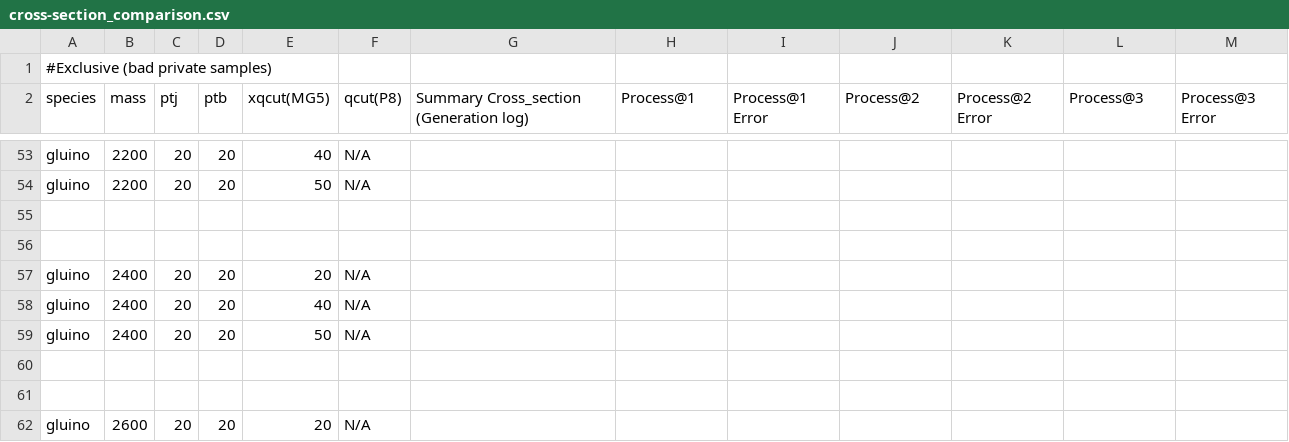
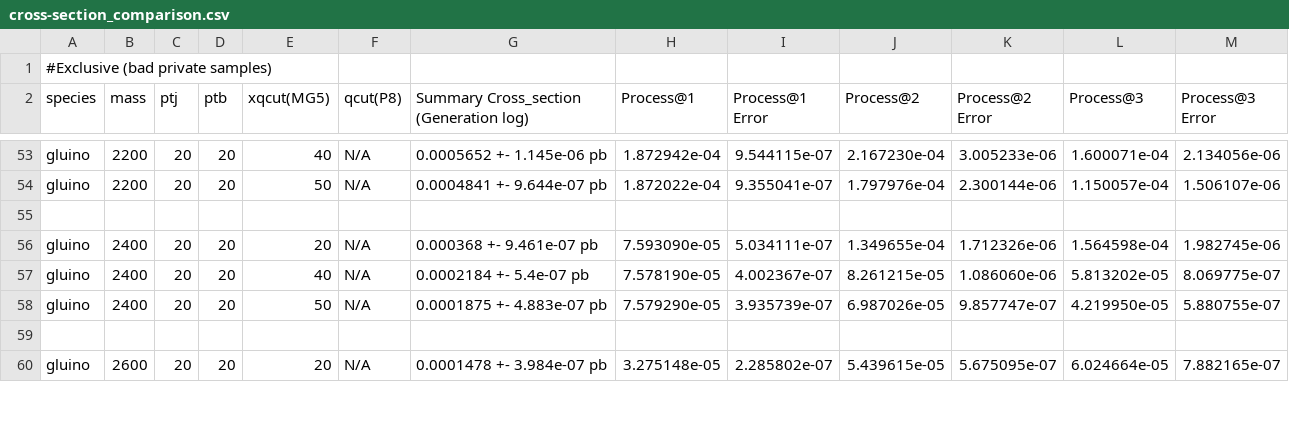
Before and after one commit to AdamVendrasco/HSCP_MC_Generation, a CSV file: gridpack_LHE_LOGs/cross-section_comparison.csv, drawn as a sheet; only a part is shown, gaps mark what is left out; removed rows and columns are numbered as before the commit, all else as after; the diff covers the shown part only; the diff names each change by its address in the sheet, - before the commit and + after, or states it on an @@ line.

Commit message:
fully updated inclusive cross-section per process listed

```diff
--- a/gridpack_LHE_LOGs/cross-section_comparison.csv
+++ b/gridpack_LHE_LOGs/cross-section_comparison.csv
-G53: (empty)
+G53: 0.0005652 +- 1.145e-06 pb
-H53 (Process@1): (empty)
+H53 (Process@1): 1.872942e-04
-I53 (Process@1 Error): (empty)
+I53 (Process@1 Error): 9.544115e-07
-J53 (Process@2): (empty)
+J53 (Process@2): 2.167230e-04
-K53 (Process@2 Error): (empty)
+K53 (Process@2 Error): 3.005233e-06
-L53 (Process@3): (empty)
+L53 (Process@3): 1.600071e-04
-M53 (Process@3 Error): (empty)
+M53 (Process@3 Error): 2.134056e-06
-G54: (empty)
+G54: 0.0004841 +- 9.644e-07 pb
-H54 (Process@1): (empty)
+H54 (Process@1): 1.872022e-04
-I54 (Process@1 Error): (empty)
+I54 (Process@1 Error): 9.355041e-07
-J54 (Process@2): (empty)
+J54 (Process@2): 1.797976e-04
-K54 (Process@2 Error): (empty)
+K54 (Process@2 Error): 2.300144e-06
-L54 (Process@3): (empty)
+L54 (Process@3): 1.150057e-04
-M54 (Process@3 Error): (empty)
+M54 (Process@3 Error): 1.506107e-06
+row 56: gluino | 2400 | 20 | 20 | 20 | N/A | 0.000368 +- 9.461e-07 pb | 7.593090e-05 | 5.034111e-07 | 1.349655e-04 | 1.712326e-06 | 1.564598e-04 | 1.982745e-06
+row 57: gluino | 2400 | 20 | 20 | 40 | N/A | 0.0002184 +- 5.4e-07 pb | 7.578190e-05 | 4.002367e-07 | 8.261215e-05 | 1.086060e-06 | 5.813202e-05 | 8.069775e-07
+row 58: gluino | 2400 | 20 | 20 | 50 | N/A | 0.0001875 +- 4.883e-07 pb | 7.579290e-05 | 3.935739e-07 | 6.987026e-05 | 9.857747e-07 | 4.219950e-05 | 5.880755e-07
-row 57: gluino | 2400 | 20 | 20 | 20 | N/A
-row 58: gluino | 2400 | 20 | 20 | 40 | N/A
-row 59: gluino | 2400 | 20 | 20 | 50 | N/A
-row 60: (empty)
-row 61: (empty)
-G60: (empty)
+G60: 0.0001478 +- 3.984e-07 pb
-H60 (Process@1): (empty)
+H60 (Process@1): 3.275148e-05
-I60 (Process@1 Error): (empty)
+I60 (Process@1 Error): 2.285802e-07
-J60 (Process@2): (empty)
+J60 (Process@2): 5.439615e-05
-K60 (Process@2 Error): (empty)
+K60 (Process@2 Error): 5.675095e-07
-L60 (Process@3): (empty)
+L60 (Process@3): 6.024664e-05
-M60 (Process@3 Error): (empty)
+M60 (Process@3 Error): 7.882165e-07
```
Also changed, not shown: 63 edited cells elsewhere in this file.
